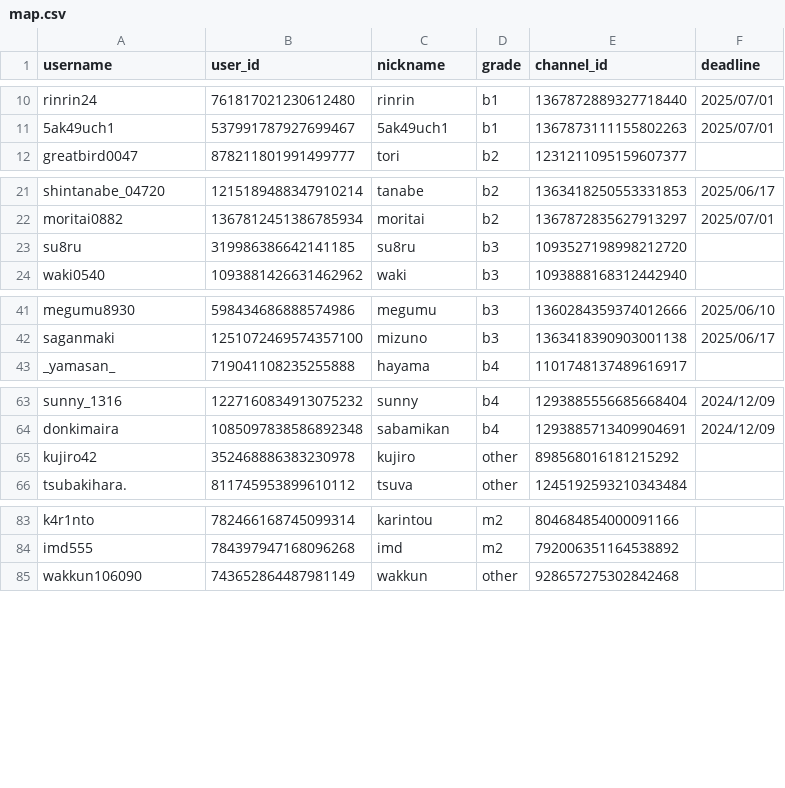
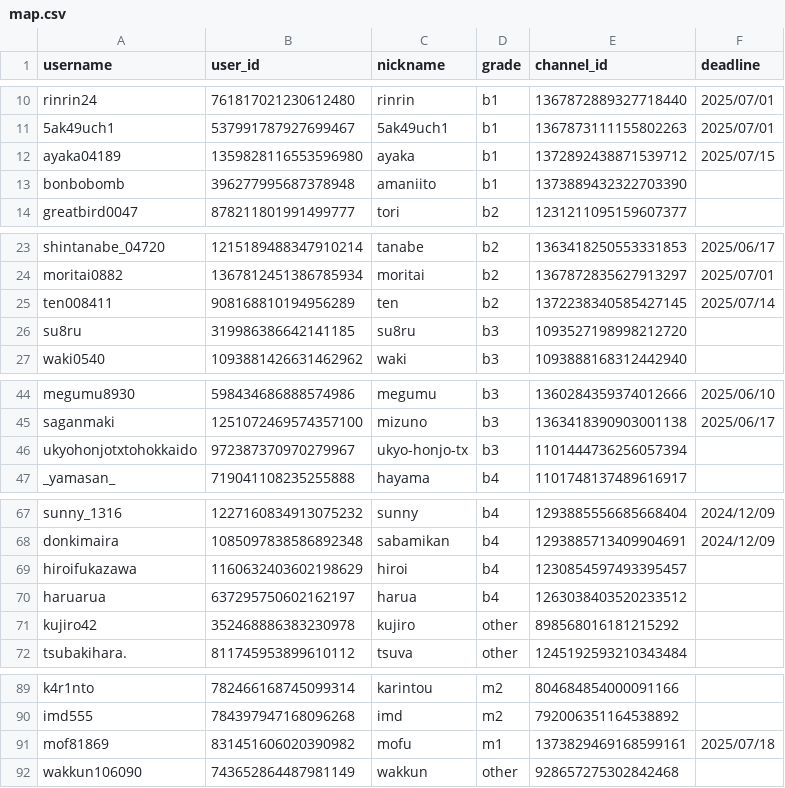
Before and after one commit to HUITGroup/discord-bot-py, a CSV file: map.csv, drawn as a sheet; only a part is shown, gaps mark what is left out; the diff names each change by its address in the sheet, - before the commit and + after, or states it on an @@ line.

```diff
--- a/map.csv
+++ b/map.csv
+row 12: ayaka04189 | 1359828116553596980 | ayaka | b1 | 1372892438871539712 | 2025/07/15
+row 13: bonbobomb | 396277995687378948 | amaniito | b1 | 1373889432322703390
+row 25: ten008411 | 908168810194956289 | ten | b2 | 1372238340585427145 | 2025/07/14
+row 46: ukyohonjotxtohokkaido | 972387370970279967 | ukyo-honjo-tx | b3 | 1101444736256057394
+row 69: hiroifukazawa | 1160632403602198629 | hiroi | b4 | 1230854597493395457
+row 70: haruarua | 637295750602162197 | harua | b4 | 1263038403520233512
+row 91: mof81869 | 831451606020390982 | mofu | m1 | 1373829469168599161 | 2025/07/18
```
Also changed, not shown: 5 other files.
